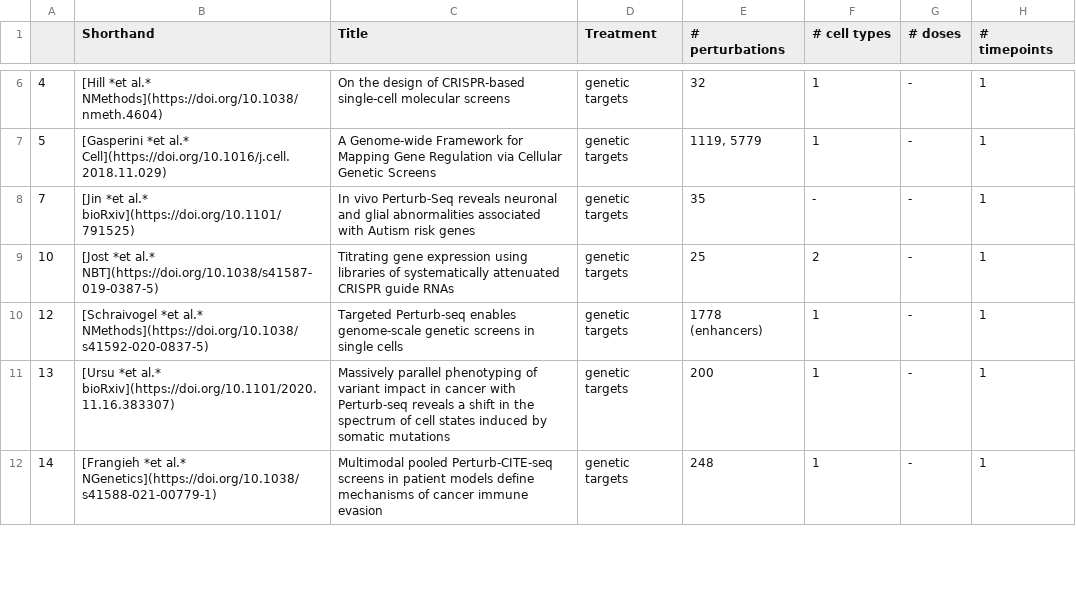
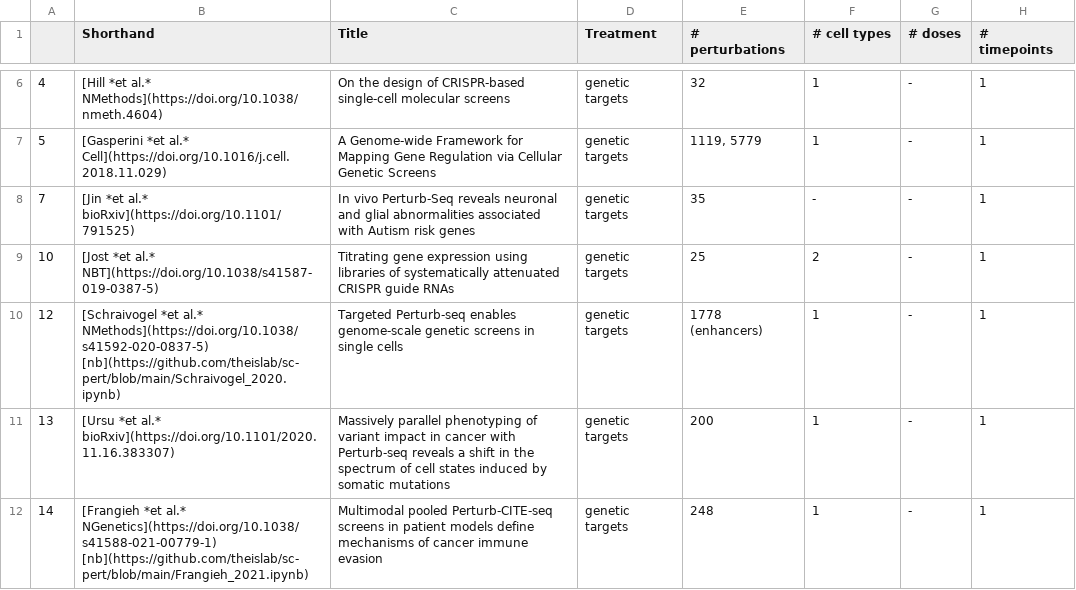
Before and after one commit to theislab/sc-pert, a CSV file: data_table.csv, drawn as a sheet; only a part is shown, gaps mark what is left out; the diff covers the shown part only; the diff names each change by its address in the sheet, - before the commit and + after, or states it on an @@ line.

Commit message:
add automatically generated notebook links to table

```diff
--- a/data_table.csv
+++ b/data_table.csv
-B10 (Shorthand): …al.* NMethods](https://doi.org/10.1038/s41592-020-0837-5)
+B10 (Shorthand): …al.* NMethods](https://doi.org/10.1038/s41592-020-0837-5) [nb](https://github.com/theislab/sc-pert/blob/main/Schraivogel_2020.ipynb)
-B12 (Shorthand): …al.* NGenetics](https://doi.org/10.1038/s41588-021-00779-1)
+B12 (Shorthand): …al.* NGenetics](https://doi.org/10.1038/s41588-021-00779-1) [nb](https://github.com/theislab/sc-pert/blob/main/Frangieh_2021.ipynb)
```
Also changed, not shown: 1 added row and 6 edited cells elsewhere in this file, 7 other files.
